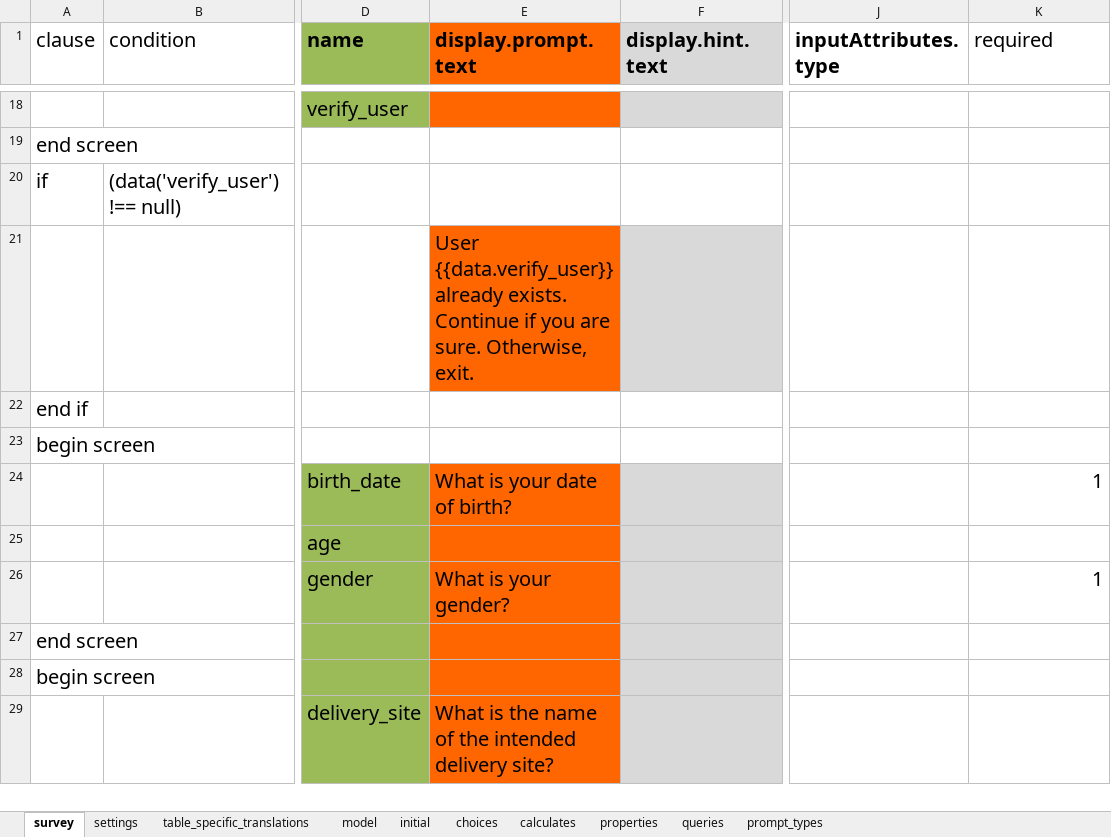
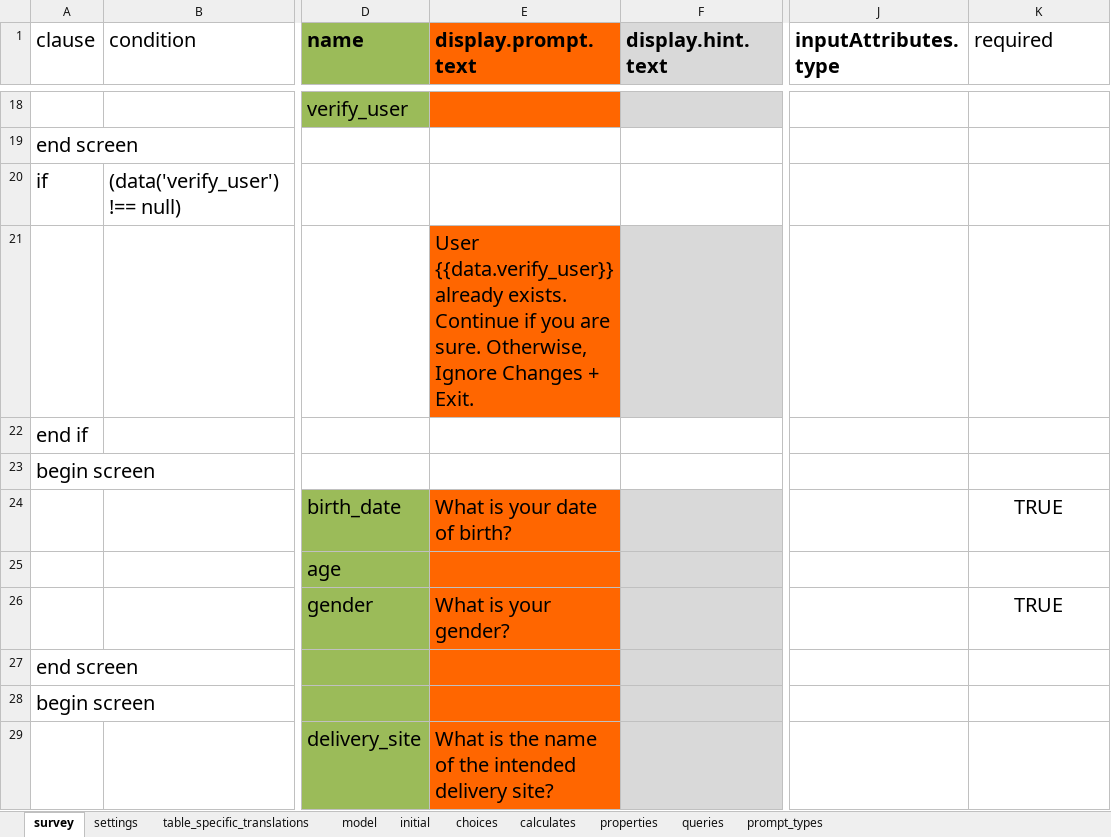
Before and after one commit to odk-x/app-designer, an Excel workbook: app/config/tables/registration/forms/registration/registration.xlsx, sheet survey, drawn as a sheet; only a part is shown, gaps mark what is left out; values as stored, in another font and other column widths than the file's, no borders; the diff covers the shown part only; the diff names each change by its address in the sheet, - before the commit and + after, or states it on an @@ line.

Commit message:
Change registration

```diff
--- a/app/config/tables/registration/forms/registration/registration.xlsx (sheet survey)
+++ b/app/config/tables/registration/forms/registration/registration.xlsx (sheet survey)
-E21 (display.prompt.text): …sure. Otherwise, exit.
+E21 (display.prompt.text): …sure. Otherwise, Ignore Changes + Exit.
-K24 (required): 1
+K24 (required): TRUE
-K24 alignment: right
+K24 alignment: center
-K26 (required): 1
+K26 (required): TRUE
-K26 alignment: right
+K26 alignment: center
```
Also changed, not shown: 6 edited cells and cell formats elsewhere in this sheet, sheet model, 1 other file.
